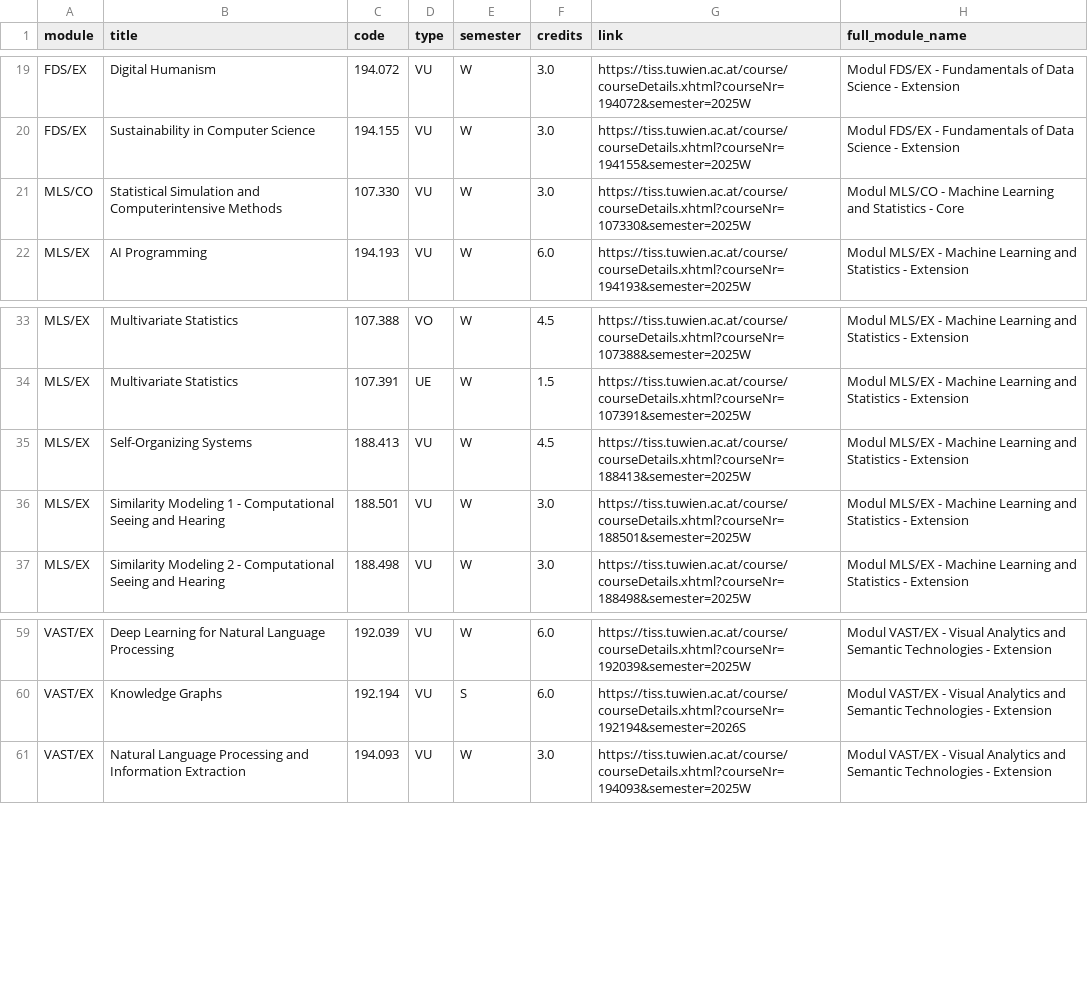
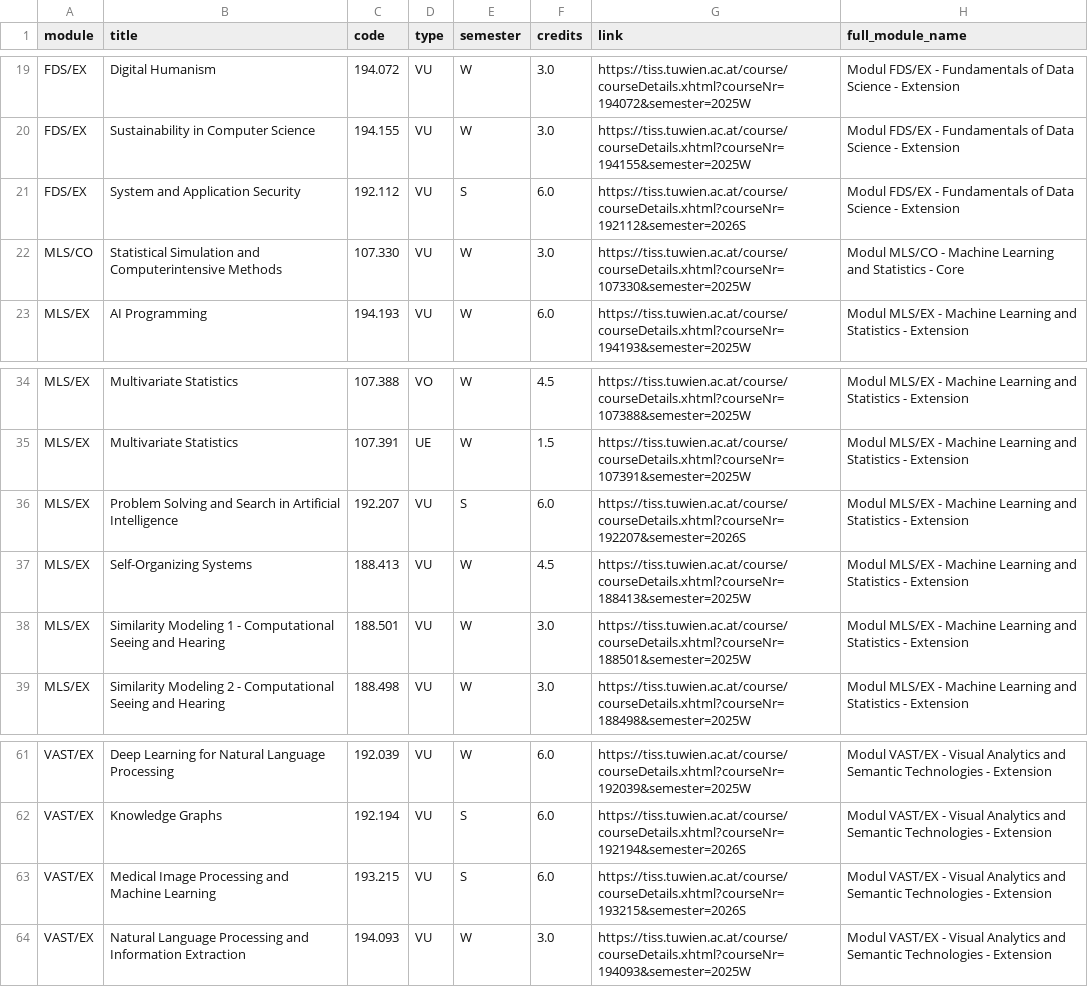
Before and after one commit to Emile-Jn/curriculum-planner, a TSV file: public/curriculum.tsv, drawn as a sheet; only a part is shown, gaps mark what is left out.

```diff
--- a/public/curriculum.tsv
+++ b/public/curriculum.tsv
@@ -20,2 +20,3 @@ FDS/EX	Digital Humanism	194.072	VU	W	3.0	https://tiss.tuwien.ac.at/course/course
 FDS/EX	Sustainability in Computer Science	194.155	VU	W	3.0	https://tiss.tuwien.ac.at/course/courseDetails.xhtml?courseNr=194155&semester=2025W	Modul FDS/EX - Fundamentals of Data Science - Extension
+FDS/EX	System and Application Security	192.112	VU	S	6.0	https://tiss.tuwien.ac.at/course/courseDetails.xhtml?courseNr=192112&semester=2026S	Modul FDS/EX - Fundamentals of Data Science - Extension
 MLS/CO	Statistical Simulation and Computerintensive Methods	107.330	VU	W	3.0	https://tiss.tuwien.ac.at/course/courseDetails.xhtml?courseNr=107330&semester=2025W	Modul MLS/CO - Machine Learning and Statistics - Core
@@ -34,2 +35,3 @@ MLS/EX	Multivariate Statistics	107.388	VO	W	4.5	https://tiss.tuwien.ac.at/course
 MLS/EX	Multivariate Statistics	107.391	UE	W	1.5	https://tiss.tuwien.ac.at/course/courseDetails.xhtml?courseNr=107391&semester=2025W	Modul MLS/EX - Machine Learning and Statistics - Extension
+MLS/EX	Problem Solving and Search in Artificial Intelligence	192.207	VU	S	6.0	https://tiss.tuwien.ac.at/course/courseDetails.xhtml?courseNr=192207&semester=2026S	Modul MLS/EX - Machine Learning and Statistics - Extension
 MLS/EX	Self-Organizing Systems	188.413	VU	W	4.5	https://tiss.tuwien.ac.at/course/courseDetails.xhtml?courseNr=188413&semester=2025W	Modul MLS/EX - Machine Learning and Statistics - Extension
@@ -60,2 +62,3 @@ VAST/EX	Deep Learning for Natural Language Processing	192.039	VU	W	6.0	https://t
 VAST/EX	Knowledge Graphs	192.194	VU	S	6.0	https://tiss.tuwien.ac.at/course/courseDetails.xhtml?courseNr=192194&semester=2026S	Modul VAST/EX - Visual Analytics and Semantic Technologies - Extension
+VAST/EX	Medical Image Processing and Machine Learning	193.215	VU	S	6.0	https://tiss.tuwien.ac.at/course/courseDetails.xhtml?courseNr=193215&semester=2026S	Modul VAST/EX - Visual Analytics and Semantic Technologies - Extension
 VAST/EX	Natural Language Processing and Information Extraction	194.093	VU	W	3.0	https://tiss.tuwien.ac.at/course/courseDetails.xhtml?courseNr=194093&semester=2025W	Modul VAST/EX - Visual Analytics and Semantic Technologies - Extension
```
